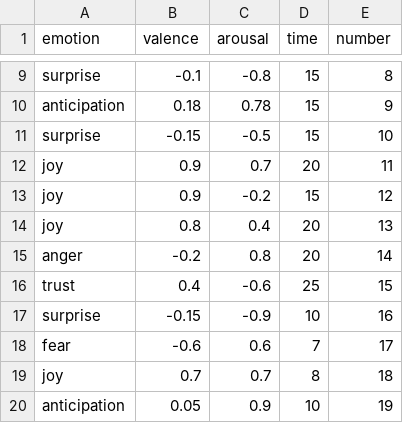
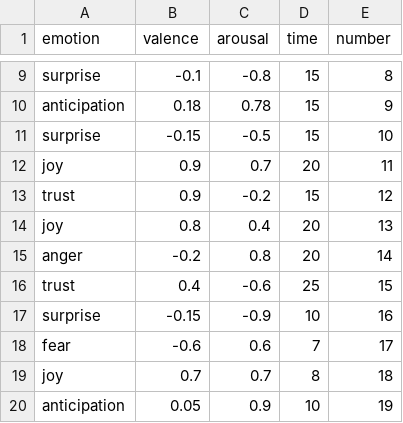
Before and after one commit to jpdlourenco98/emocoesBackToTheFuture, a CSV file: emocoesBackToTheFuture.csv, drawn as a sheet; only a part is shown, gaps mark what is left out.

Commit message:
Update emocoesBackToTheFuture.csv

```diff
--- a/emocoesBackToTheFuture.csv
+++ b/emocoesBackToTheFuture.csv
@@ -12,3 +12,3 @@ surprise,-0.15,-0.5,15,10
 joy,0.9,0.7,20,11
-joy,0.9,-0.2,15,12
+trust,0.9,-0.2,15,12
 joy,0.8,0.4,20,13
```
